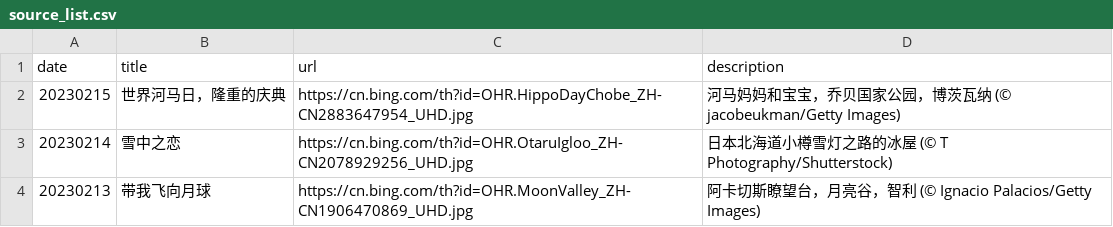
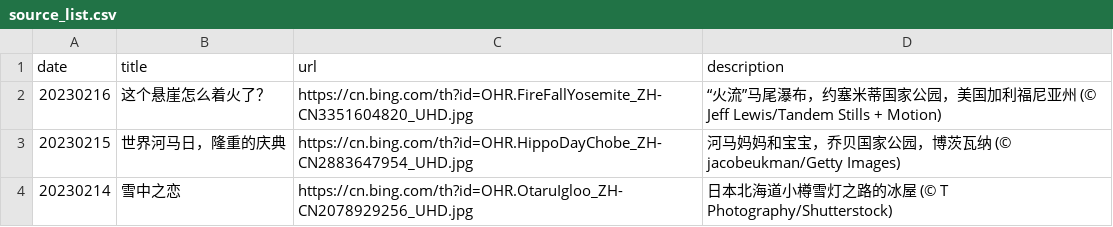
Before and after one commit to ddddavid-he/bing-wallpaper-fetcher, a CSV file: source_list.csv, drawn as a sheet; only a part is shown; the shorter side is filled out with more unchanged rows.

Commit message:
#Daily Update: source_list.csv 2023/02/16
Signed-off-by: Robot <robot@ddddavid.cn>

```diff
--- a/source_list.csv
+++ b/source_list.csv
@@ -1,2 +1,3 @@
 date,title,url,description
+20230216,这个悬崖怎么着火了？,https://cn.bing.com/th?id=OHR.FireFallYosemite_ZH-CN3351604820_UHD.jpg,“火流”马尾瀑布，约塞米蒂国家公园，美国加利福尼亚州 (© Jeff Lewis/Tandem Stills + Motion)
 20230215,世界河马日，隆重的庆典,https://cn.bing.com/th?id=OHR.HippoDayChobe_ZH-CN2883647954_UHD.jpg,河马妈妈和宝宝，乔贝国家公园，博茨瓦纳 (© jacobeukman/Getty Images)
```
